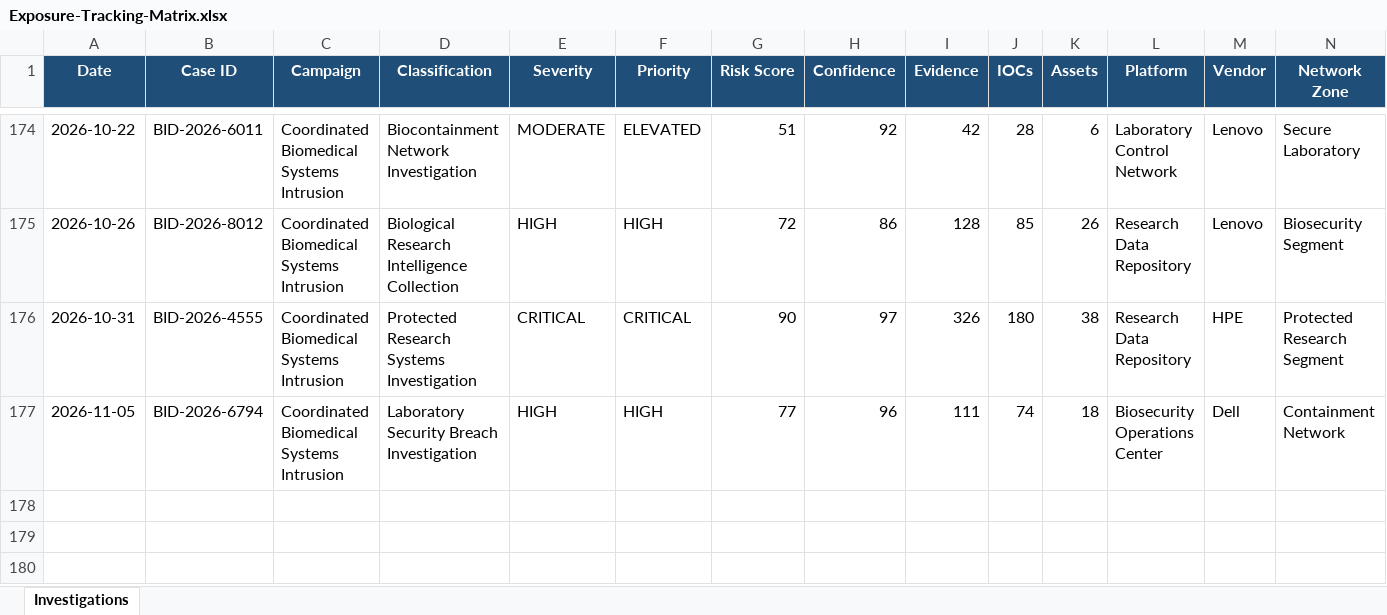
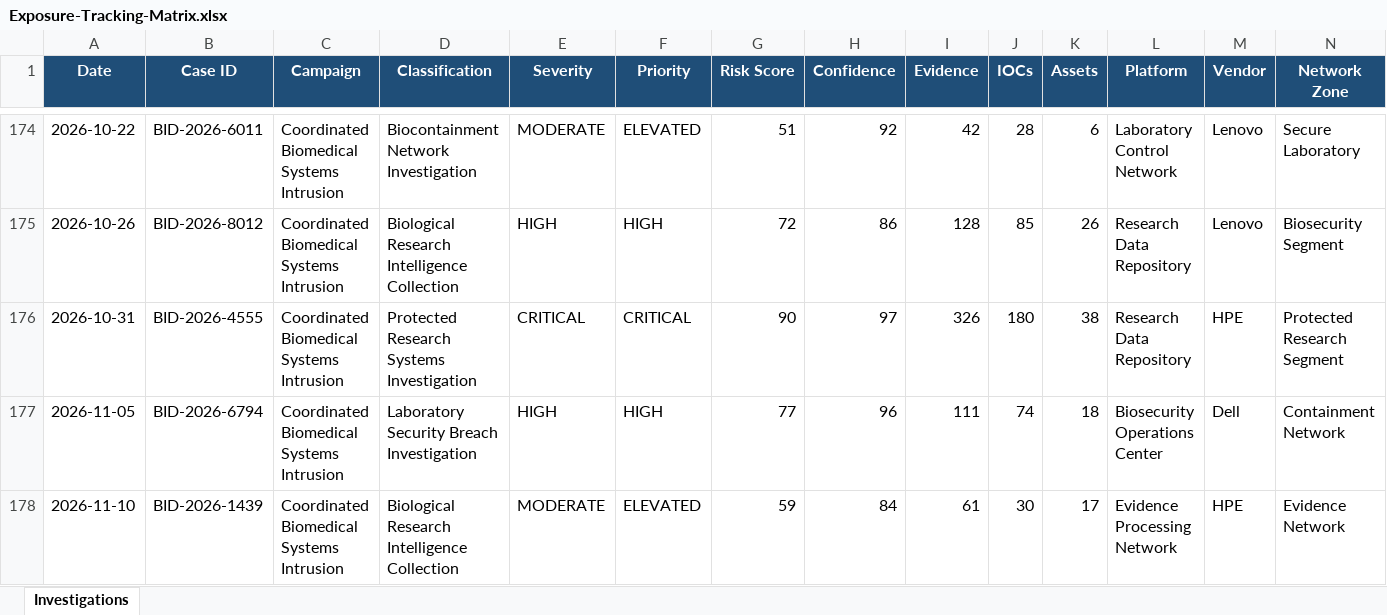
Before and after one commit to DRA3V50/BioDefense-Intelligence-Division, an Excel workbook: workbooks/Exposure-Tracking-Matrix.xlsx, sheet Investigations, drawn as a sheet; only a part is shown, gaps mark what is left out; values as stored, in another font and other column widths than the file's, no borders; rows hold the shown columns only; the diff names each change by its address in the sheet, - before the commit and + after, or states it on an @@ line.

```diff
--- a/workbooks/Exposure-Tracking-Matrix.xlsx (sheet Investigations)
+++ b/workbooks/Exposure-Tracking-Matrix.xlsx (sheet Investigations)
+row 178: 2026-11-10 | BID-2026-1439 | Coordinated Biomedical Systems Intrusion | Biological Research Intelligence Collection | MODERATE | ELEVATED | 59 | 84 | 61 | 30 | 17 | Evidence Processing Network | HPE | Evidence Network
```
Also changed, not shown: 58 other files.
